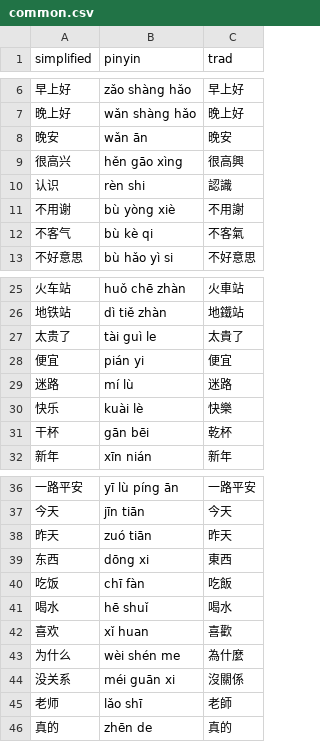
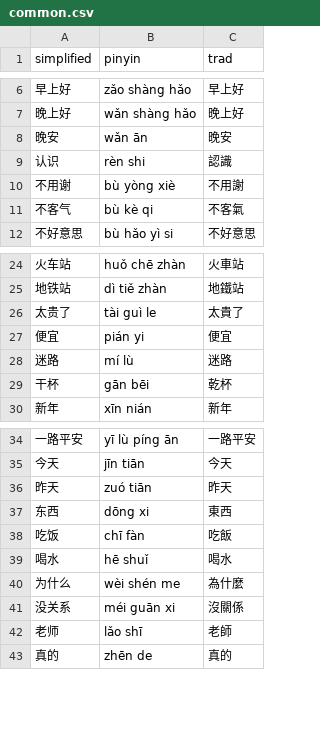
Before and after one commit to albert-yu/han-zi, a CSV file: phrases/common.csv, drawn as a sheet; only a part is shown, gaps mark what is left out.

Commit message:
add emotions list

```diff
--- a/phrases/common.csv
+++ b/phrases/common.csv
@@ -8,3 +8,2 @@ simplified,pinyin,trad
 晚安,wǎn ān,晚安
-很高兴,hěn gāo xìng,很高興
 认识,rèn shi,認識
@@ -29,3 +28,2 @@ simplified,pinyin,trad
 迷路,mí lù,迷路
-快乐,kuài lè,快樂
 干杯,gān bēi,乾杯
@@ -41,3 +39,2 @@ simplified,pinyin,trad
 喝水,hē shuǐ,喝水
-喜欢,xǐ huan,喜歡
 为什么,wèi shén me,為什麼
```
Also changed, not shown: phrases/basic.csv, 2 other files.
